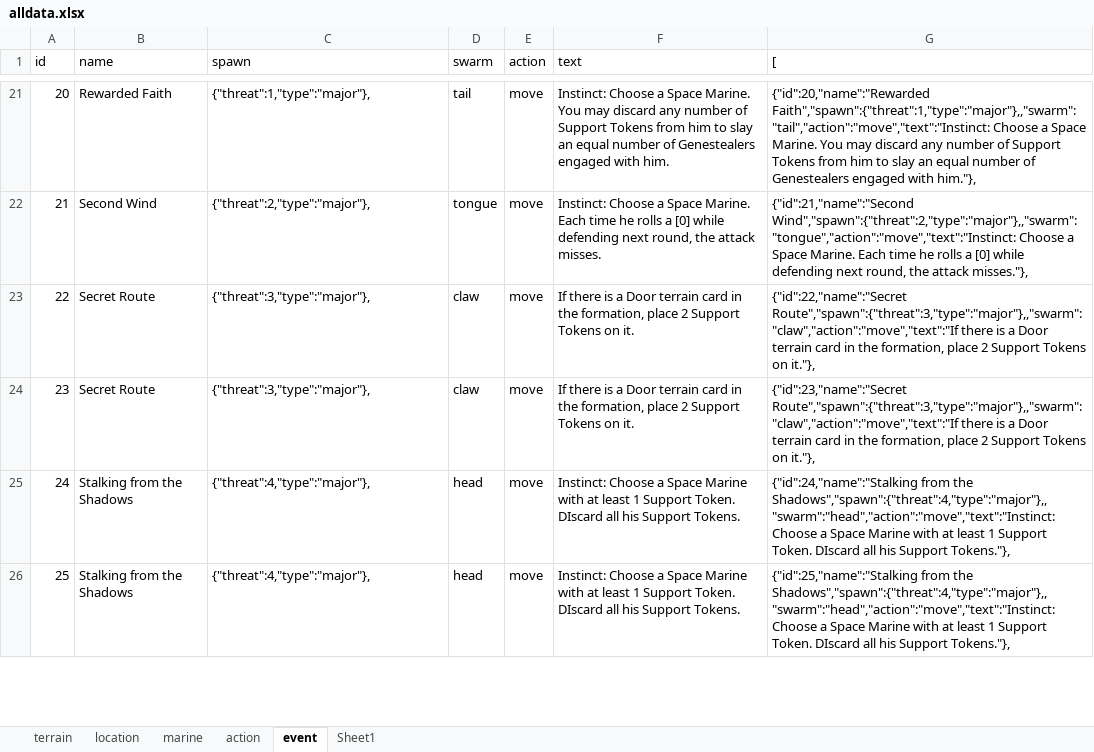
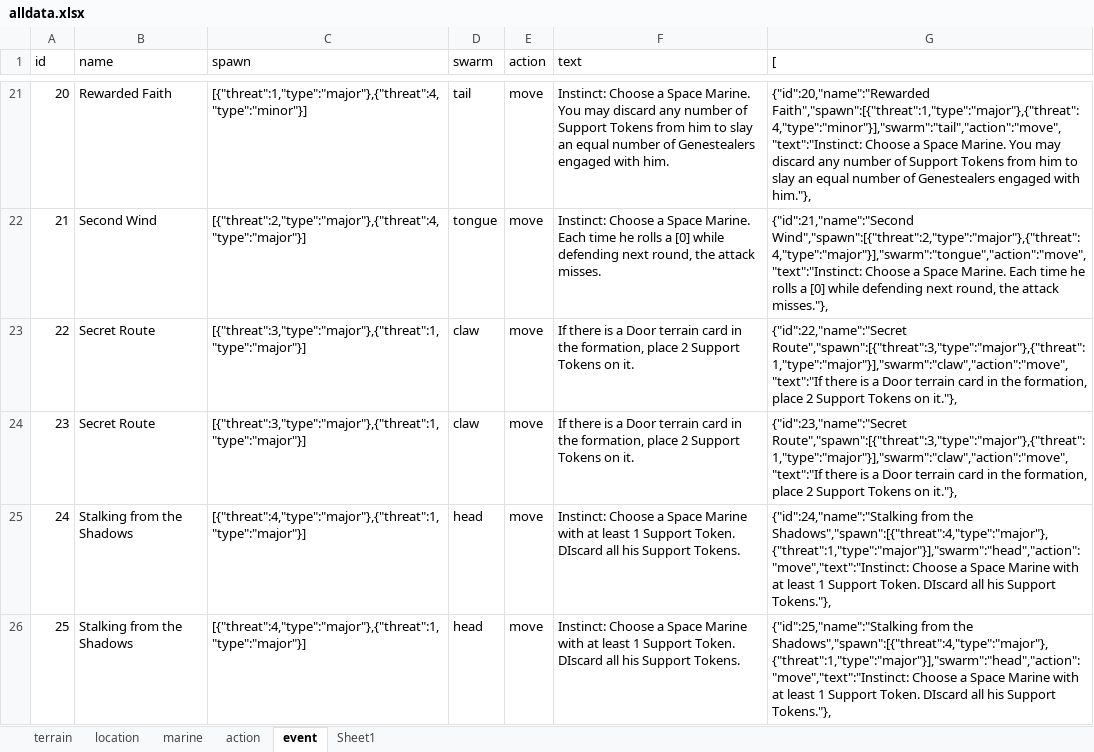
Before and after one commit to Danurai/danurai.github.io, an Excel workbook: DA/data/alldata.xlsx, sheet event, drawn as a sheet; only a part is shown, gaps mark what is left out; values as stored, in another font and other column widths than the file's, no borders; the diff covers the shown part only; the diff names each change by its address in the sheet, - before the commit and + after, or states it on an @@ line.

```diff
--- a/DA/data/alldata.xlsx (sheet event)
+++ b/DA/data/alldata.xlsx (sheet event)
-C21 (spawn): {"threat":1,"type":"major"},
+C21 (spawn): [{"threat":1,"type":"major"},{"threat":4,"type":"minor"}]
-G21 ([): {"id":20,"name":"Rewarded Faith","spawn":{"threat":1,"type":"major"},,"swarm":"tail","action":"move","text":"Instinct: Choose a…
+G21 ([): {"id":20,"name":"Rewarded Faith","spawn":[{"threat":1,"type":"major"},{"threat":4,"type":"minor"}],"swarm":"tail","action":"move","text":"Instinct: Choose a…
-C22 (spawn): {"threat":2,"type":"major"},
+C22 (spawn): [{"threat":2,"type":"major"},{"threat":4,"type":"major"}]
-G22 ([): {"id":21,"name":"Second Wind","spawn":{"threat":2,"type":"major"},,"swarm":"tongue","action":"move","text":"Instinct: Choose a…
+G22 ([): {"id":21,"name":"Second Wind","spawn":[{"threat":2,"type":"major"},{"threat":4,"type":"major"}],"swarm":"tongue","action":"move","text":"Instinct: Choose a…
-C23:C24 (spawn): {"threat":3,"type":"major"},
+C23:C24 (spawn): [{"threat":3,"type":"major"},{"threat":1,"type":"major"}]
-G23 ([): {"id":22,"name":"Secret Route","spawn":{"threat":3,"type":"major"},,"swarm":"claw","action":"move","text":"If there is…
+G23 ([): {"id":22,"name":"Secret Route","spawn":[{"threat":3,"type":"major"},{"threat":1,"type":"major"}],"swarm":"claw","action":"move","text":"If there is…
-G24 ([): {"id":23,"name":"Secret Route","spawn":{"threat":3,"type":"major"},,"swarm":"claw","action":"move","text":"If there is…
+G24 ([): {"id":23,"name":"Secret Route","spawn":[{"threat":3,"type":"major"},{"threat":1,"type":"major"}],"swarm":"claw","action":"move","text":"If there is…
-C25:C26 (spawn): {"threat":4,"type":"major"},
+C25:C26 (spawn): [{"threat":4,"type":"major"},{"threat":1,"type":"major"}]
-G25 ([): …from the Shadows","spawn":{"threat":4,"type":"major"},,"swarm":"head","action":"move","text":"Instinct: Choose a…
+G25 ([): …from the Shadows","spawn":[{"threat":4,"type":"major"},{"threat":1,"type":"major"}],"swarm":"head","action":"move","text":"Instinct: Choose a…
-G26 ([): …from the Shadows","spawn":{"threat":4,"type":"major"},,"swarm":"head","action":"move","text":"Instinct: Choose a…
+G26 ([): …from the Shadows","spawn":[{"threat":4,"type":"major"},{"threat":1,"type":"major"}],"swarm":"head","action":"move","text":"Instinct: Choose a…
```
Also changed, not shown: 48 edited cells elsewhere in this sheet, sheet action, sheet Sheet1, sheet marine, 4 other files.
